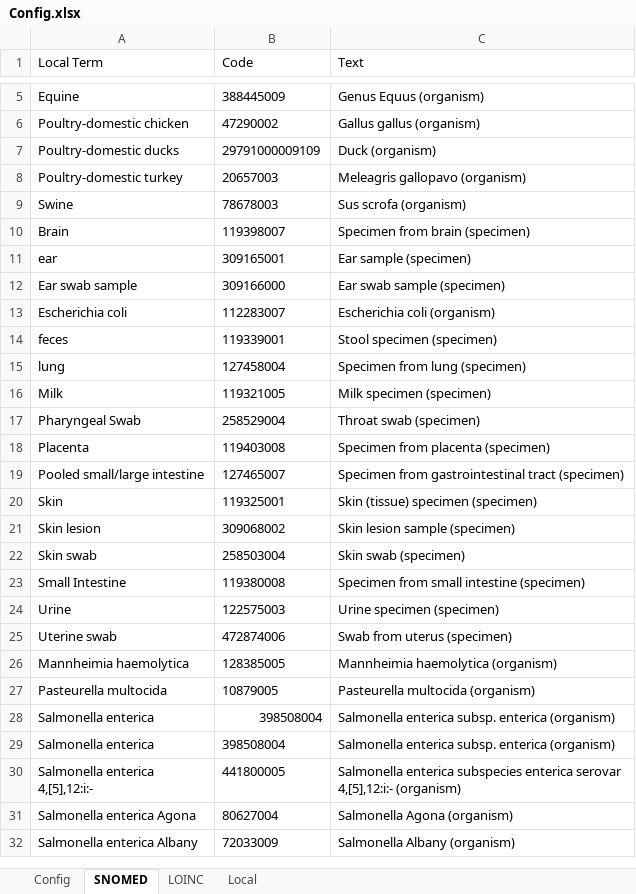
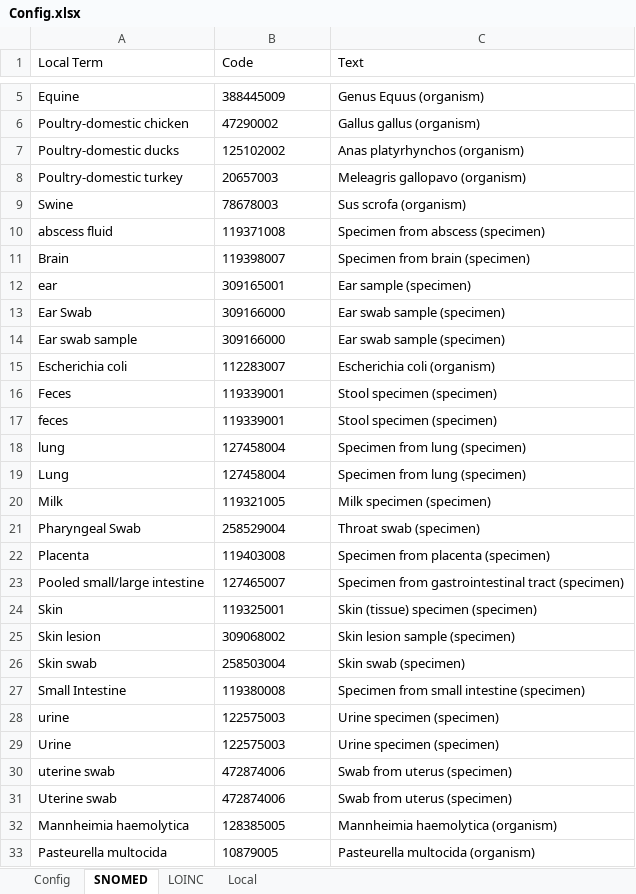
Before and after one commit to mkm1879/NAHLN-O-MATIC, an Excel workbook: Config.xlsx, sheet SNOMED, drawn as a sheet; only a part is shown, gaps mark what is left out; the shorter side is filled out with more unchanged rows; values as stored, in another font and other column widths than the file's, no borders; the diff names each change by its address in the sheet, - before the commit and + after, or states it on an @@ line.

```diff
--- a/Config.xlsx (sheet SNOMED)
+++ b/Config.xlsx (sheet SNOMED)
-B7 (Code): 29791000009109
+B7 (Code): 125102002
-C7 (Text): Duck (organism)
+C7 (Text): Anas platyrhynchos (organism)
+row 10: abscess fluid | 119371008 | Specimen from abscess (specimen)
+row 13: Ear Swab | 309166000 | Ear swab sample (specimen)
+row 16: Feces | 119339001 | Stool specimen (specimen)
+row 19: Lung | 127458004 | Specimen from lung (specimen)
+row 28: urine | 122575003 | Urine specimen (specimen)
+row 30: uterine swab | 472874006 | Swab from uterus (specimen)
```
Also changed, not shown: sheet Local, 2 other files.
